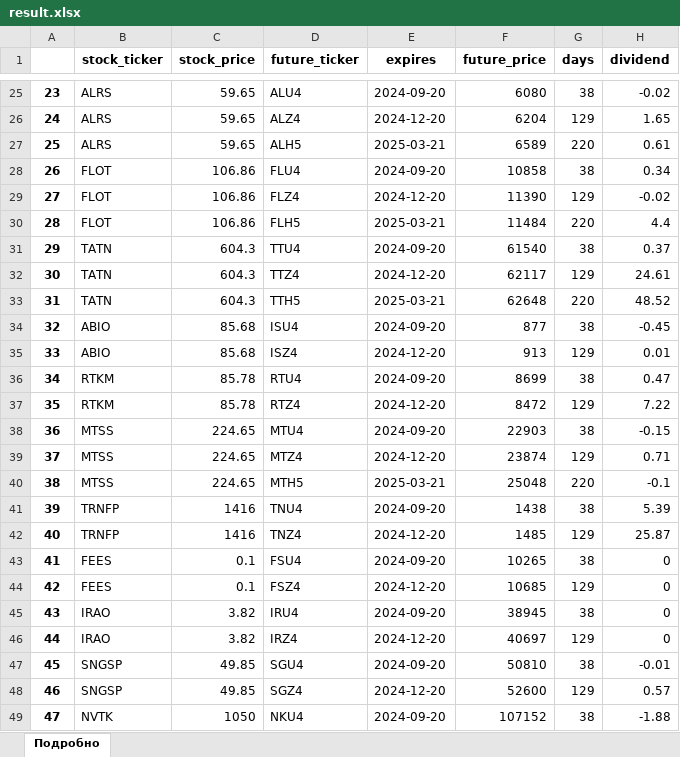
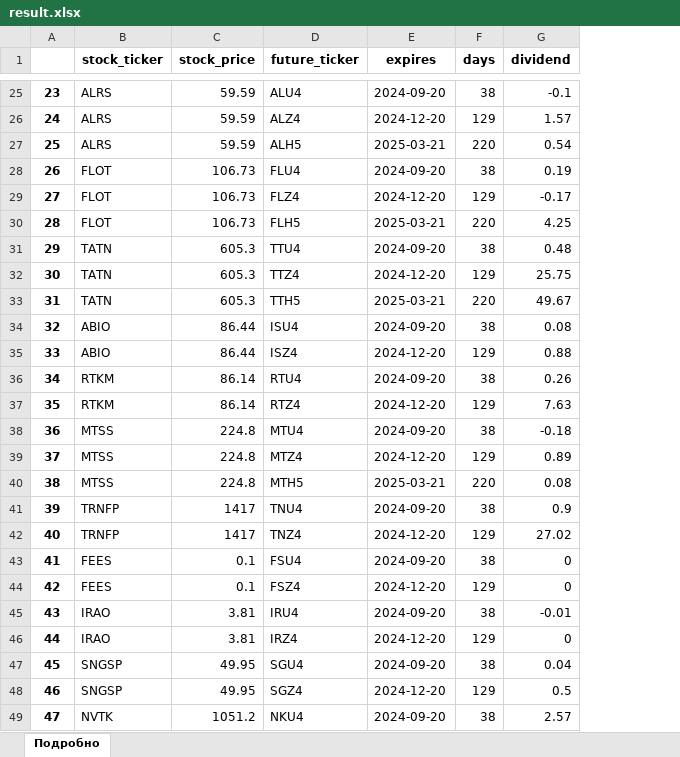
Before and after one commit to holohup/div_bot, an Excel workbook: result.xlsx, sheet Подробно, drawn as a sheet; only a part is shown, gaps mark what is left out; values as stored, in another font and other column widths than the file's, no borders; removed rows and columns are numbered as before the commit, all else as after; the diff covers the shown part only; the diff names each change by its address in the sheet, - before the commit and + after, or states it on an @@ line.

```diff
--- a/result.xlsx (sheet Подробно)
+++ b/result.xlsx (sheet Подробно)
-column F (future_price), rows 25-49: 6080 | 6204 | 6589 | 10858 | 11390 | 11484 | 61540 | 62117 | 62648 | 877 | 913 | 8699 | 8472 | 22903 | 23874 | 25048 | 1438 | 1485 | 10265 | 10685 | 38945 | 40697 | 50810 | 52600 | 107152
-C25:C27 (stock_price): 59.65
+C25:C27 (stock_price): 59.59
-G25 (dividend): -0.02
+G25 (dividend): -0.1
-G26 (dividend): 1.65
+G26 (dividend): 1.57
-G27 (dividend): 0.61
+G27 (dividend): 0.54
-C28:C30 (stock_price): 106.86
+C28:C30 (stock_price): 106.73
-G28 (dividend): 0.34
+G28 (dividend): 0.19
-G29 (dividend): -0.02
+G29 (dividend): -0.17
-G30 (dividend): 4.4
+G30 (dividend): 4.25
-C31:C33 (stock_price): 604.3
+C31:C33 (stock_price): 605.3
-G31 (dividend): 0.37
+G31 (dividend): 0.48
-G32 (dividend): 24.61
+G32 (dividend): 25.75
-G33 (dividend): 48.52
+G33 (dividend): 49.67
-C34:C35 (stock_price): 85.68
+C34:C35 (stock_price): 86.44
-G34 (dividend): -0.45
+G34 (dividend): 0.08
-G35 (dividend): 0.01
+G35 (dividend): 0.88
-C36:C37 (stock_price): 85.78
+C36:C37 (stock_price): 86.14
-G36 (dividend): 0.47
+G36 (dividend): 0.26
-G37 (dividend): 7.22
+G37 (dividend): 7.63
-C38:C40 (stock_price): 224.65
+C38:C40 (stock_price): 224.8
-G38 (dividend): -0.15
+G38 (dividend): -0.18
-G39 (dividend): 0.71
+G39 (dividend): 0.89
-G40 (dividend): -0.1
+G40 (dividend): 0.08
-C41:C42 (stock_price): 1416
+C41:C42 (stock_price): 1417
-G41 (dividend): 5.39
+G41 (dividend): 0.9
-G42 (dividend): 25.87
+G42 (dividend): 27.02
-C45:C46 (stock_price): 3.82
+C45:C46 (stock_price): 3.81
-G45 (dividend): 0
+G45 (dividend): -0.01
-C47:C48 (stock_price): 49.85
+C47:C48 (stock_price): 49.95
-G47 (dividend): -0.01
+G47 (dividend): 0.04
-G48 (dividend): 0.57
+G48 (dividend): 0.5
-C49 (stock_price): 1050
+C49 (stock_price): 1051.2
-G49 (dividend): -1.88
+G49 (dividend): 2.57
```
Also changed, not shown: 210 edited cells elsewhere in this sheet, 1 other file.
